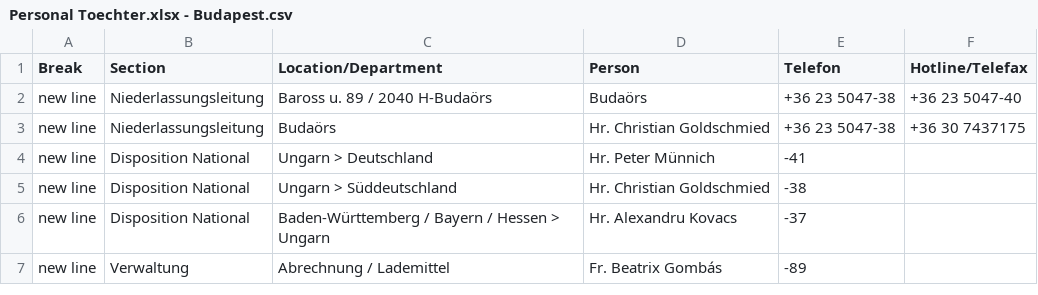
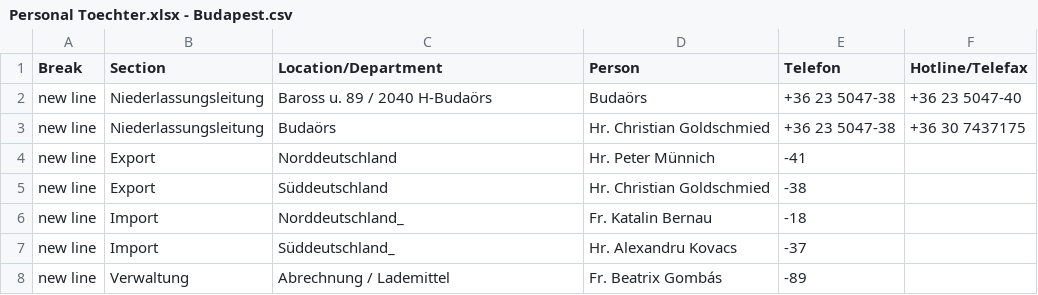
Before and after one commit to NeufraIT/neufra.eu, a CSV file: assets/files/locations/Personal Toechter.xlsx - Budapest.csv, drawn as a sheet.

```diff
--- a/assets/files/locations/Personal Toechter.xlsx - Budapest.csv
+++ b/assets/files/locations/Personal Toechter.xlsx - Budapest.csv
@@ -3,5 +3,6 @@ new line,Niederlassungsleitung,Baross u. 89 / 2040 H-Budaörs,Budaörs,+36 23 50
 new line,Niederlassungsleitung,Budaörs,Hr. Christian Goldschmied ,+36 23 5047-38,+36 30 7437175
-new line,Disposition National,Ungarn > Deutschland,Hr. Peter Münnich ,-41,
-new line,Disposition National,Ungarn > Süddeutschland,Hr. Christian Goldschmied ,-38,
-new line,Disposition National,Baden-Württemberg / Bayern / Hessen > Ungarn,Hr. Alexandru Kovacs ,-37,
+new line,Export,Norddeutschland,Hr. Peter Münnich ,-41,
+new line,Export,Süddeutschland,Hr. Christian Goldschmied ,-38,
+new line,Import,Norddeutschland_,Fr. Katalin Bernau ,-18,
+new line,Import,Süddeutschland_,Hr. Alexandru Kovacs ,-37,
 new line,Verwaltung,Abrechnung / Lademittel,Fr. Beatrix Gombás ,-89,
```
Also changed, not shown: assets/files/locations/Personal Toechter.xlsx - Barcelona.csv, assets/files/locations/Personal Toechter.xlsx - Decin.csv, 9 other files.
